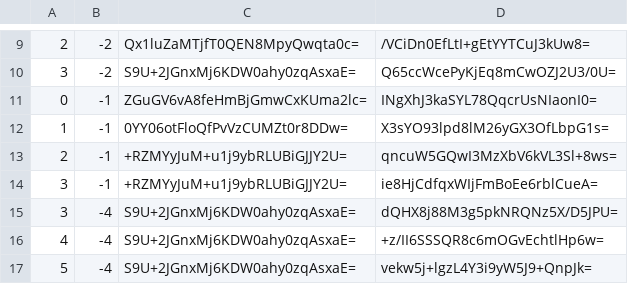
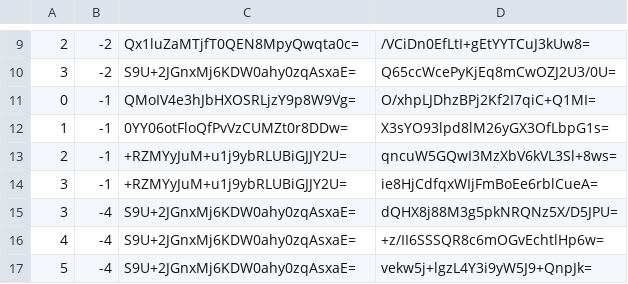
Before and after one commit to counterfitninja/netherlower, a CSV file: tiles/zoom.-1/metadata/k.0.-1.csv, drawn as a sheet; only a part is shown, gaps mark what is left out.

```diff
--- a/tiles/zoom.-1/metadata/k.0.-1.csv
+++ b/tiles/zoom.-1/metadata/k.0.-1.csv
@@ -10,3 +10,3 @@
 3,-2,S9U+2JGnxMj6KDW0ahy0zqAsxaE=,Q65ccWcePyKjEq8mCwOZJ2U3/0U=
-0,-1,ZGuGV6vA8feHmBjGmwCxKUma2lc=,INgXhJ3kaSYL78QqcrUsNIaonI0=
+0,-1,QMoIV4e3hJbHXOSRLjzY9p8W9Vg=,O/xhpLJDhzBPj2Kf2I7qiC+Q1MI=
 1,-1,0YY06otFloQfPvVzCUMZt0r8DDw=,X3sYO93lpd8lM26yGX3OfLbpG1s=
```
Also changed, not shown: tiles/zoom.-1/metadata/k.-1.-1.csv, tiles/zoom.-1/metadata/k.0.0.csv, 24 other files.
